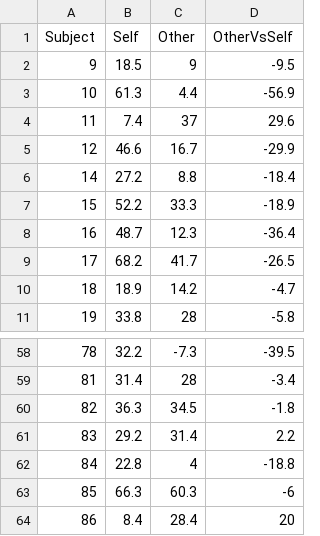
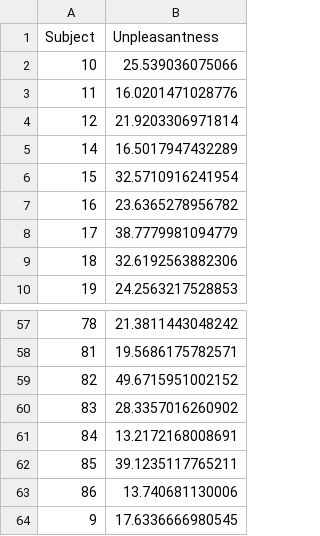
Before and after one commit to GNilsonne/Data-and-analysis-code-Oxazepam-and-emotion, a CSV file: IndividualResponsesUnpleasantness.csv, drawn as a sheet; only a part is shown, gaps mark what is left out; removed rows and columns are numbered as before the commit, all else as after; the diff names each change by its address in the sheet, - before the commit and + after, or states it on an @@ line.

Commit message:
Changed method to calculate individual responses

```diff
--- a/IndividualResponsesUnpleasantness.csv
+++ b/IndividualResponsesUnpleasantness.csv
-column B (Self), rows 3-11: 61.3 | 7.4 | 46.6 | 27.2 | 52.2 | 48.7 | 68.2 | 18.9 | 33.8; rows 58-64: 32.2 | 31.4 | 36.3 | 29.2 | 22.8 | 66.3 | 8.4
-column C (Other), rows 3-11: 4.4 | 37 | 16.7 | 8.8 | 33.3 | 12.3 | 41.7 | 14.2 | 28; rows 58-64: -7.3 | 28 | 34.5 | 31.4 | 4 | 60.3 | 28.4
-column D (OtherVsSelf), rows 3-11: -56.9 | 29.6 | -29.9 | -18.4 | -18.9 | -36.4 | -26.5 | -4.7 | -5.8; rows 58-64: -39.5 | -3.4 | -1.8 | 2.2 | -18.8 | -6 | 20
+column B (Unpleasantness), rows 2-10: 25.539036075066 | 16.0201471028776 | 21.9203306971814 | 16.5017947432289 | 32.5710916241954 | 23.6365278956782 | 38.7779981094779 | 32.6192563882306 | 24.2563217528853; rows 57-63: 21.3811443048242 | 19.5686175782571 | 49.6715951002152 | 28.3357016260902 | 13.2172168008691 | 39.1235117765211 | 13.740681130006
@@ row 2 moved to row 64: 9 @@
```
